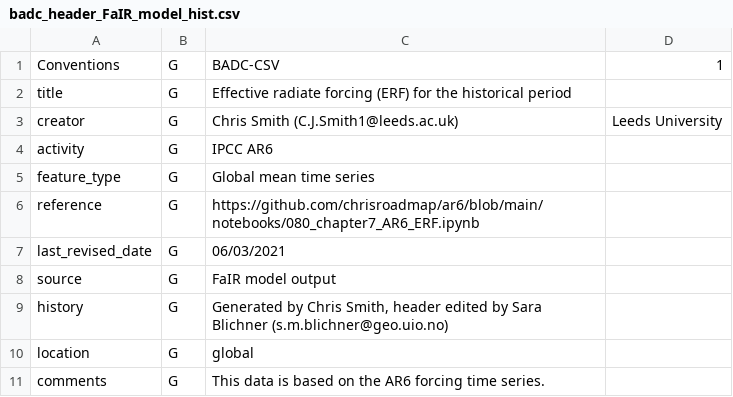
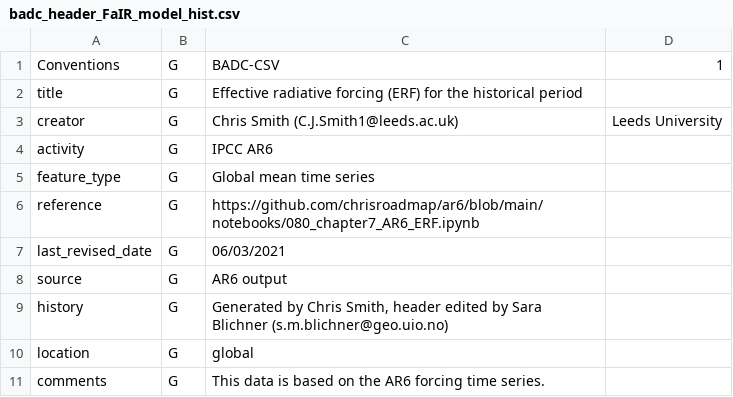
Before and after one commit to chrisroadmap/REWRITE2BADC-CSV, a CSV file: rewrite2badc_csv/badc_header_temp/badc_header_FaIR_model_hist.csv, drawn as a sheet; only a part is shown.

```diff
--- a/rewrite2badc_csv/badc_header_temp/badc_header_FaIR_model_hist.csv
+++ b/rewrite2badc_csv/badc_header_temp/badc_header_FaIR_model_hist.csv
@@ -1,3 +1,3 @@
 Conventions,G,BADC-CSV,1
-title,G,Effective radiate forcing (ERF) for the historical period,
+title,G,Effective radiative forcing (ERF) for the historical period,
 creator,G,Chris Smith (C.J.Smith1@leeds.ac.uk),Leeds University
@@ -7,3 +7,3 @@ reference,G,https://github.com/chrisroadmap/ar6/blob/main/notebooks/080_chapter7
 last_revised_date,G,06/03/2021,
-source,G,FaIR model output,
+source,G,AR6 output,
 history,G,"Generated by Chris Smith, header edited by Sara Blichner (s.m.blichner@geo.uio.no)",
```
Also changed, not shown: rewrite2badc_csv/badc_header_temp/badc_header_FaIR_model_warming.csv.
